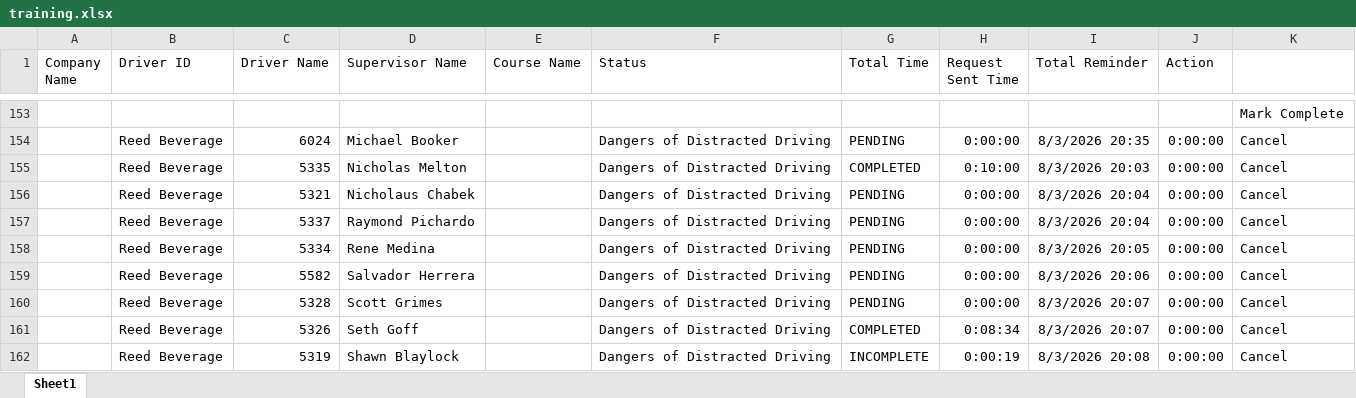
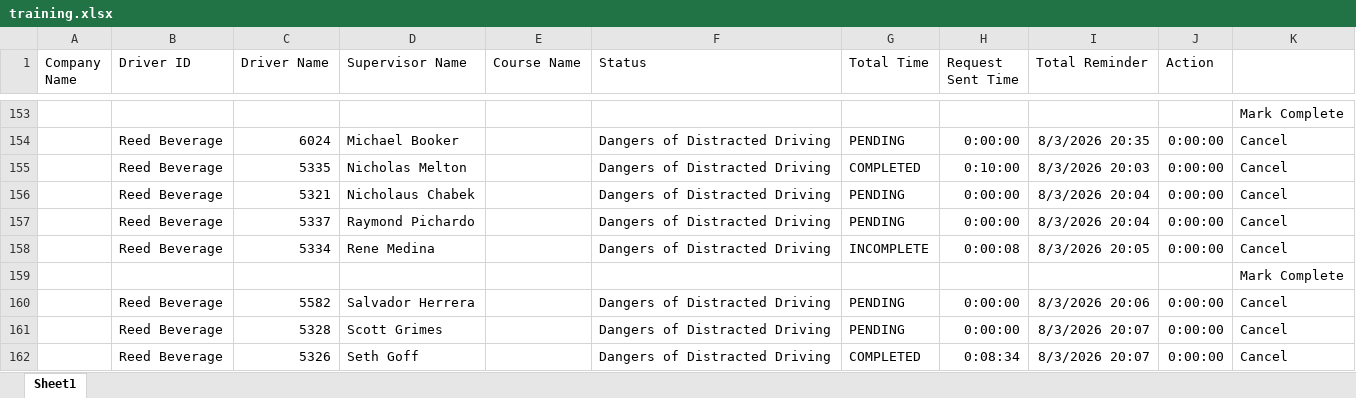
Before and after one commit to jmullins-DEN/Reed-Beverage, an Excel workbook: training.xlsx, sheet Sheet1, drawn as a sheet; only a part is shown, gaps mark what is left out; the shorter side is filled out with more unchanged rows; values as stored, in another font and other column widths than the file's, no borders; the diff names each change by its address in the sheet, - before the commit and + after, or states it on an @@ line.

Commit message:
Weekly data update: training.xlsx

```diff
--- a/training.xlsx (sheet Sheet1)
+++ b/training.xlsx (sheet Sheet1)
-G158 (Total Time): PENDING
+G158 (Total Time): INCOMPLETE
-H158 (Request Sent Time): 0:00:00
+H158 (Request Sent Time): 0:00:08
+row 159:  |  |  |  |  |  |  |  |  |  | Mark Complete
```
